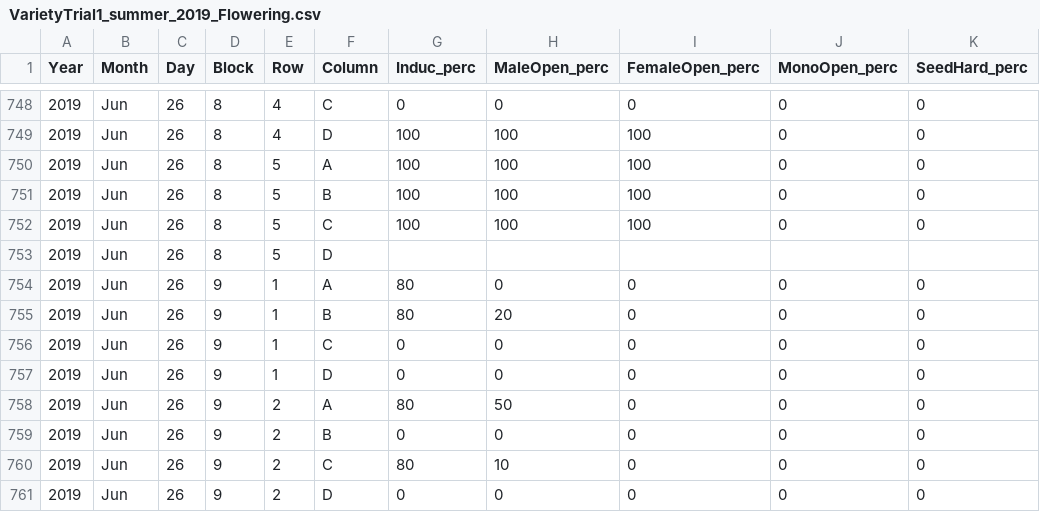
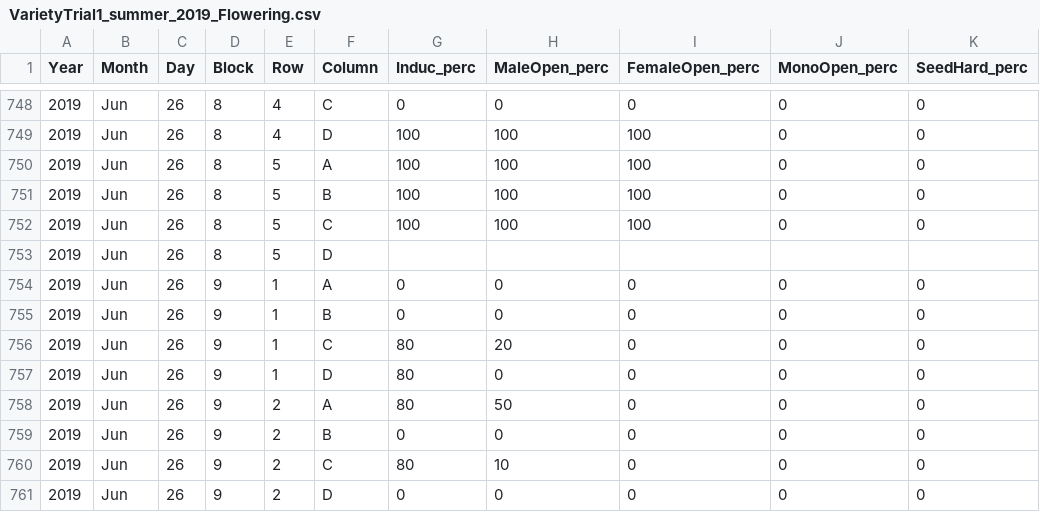
Before and after one commit to TREC-Agroecology/hemp, a CSV file: data/VarietyTrial1_summer_2019_Flowering.csv, drawn as a sheet; only a part is shown, gaps mark what is left out; the diff names each change by its address in the sheet, - before the commit and + after, or states it on an @@ line.

Commit message:
Data correction in VarietyTrial_summer_2019_Flowering
Block 7 - Column ABCD data reversed to DCBA -06/12/19 -

Block 9 - Column ABCD data reversed to DCBA - 06/26/19

Raw data was recorded in wrong cells of the physical sheet

```diff
--- a/data/VarietyTrial1_summer_2019_Flowering.csv
+++ b/data/VarietyTrial1_summer_2019_Flowering.csv
-G754:G755 (Induc_perc): 80
+G754:G755 (Induc_perc): 0
-H755 (MaleOpen_perc): 20
+H755 (MaleOpen_perc): 0
-G756:G757 (Induc_perc): 0
+G756:G757 (Induc_perc): 80
-H756 (MaleOpen_perc): 0
+H756 (MaleOpen_perc): 20
```
